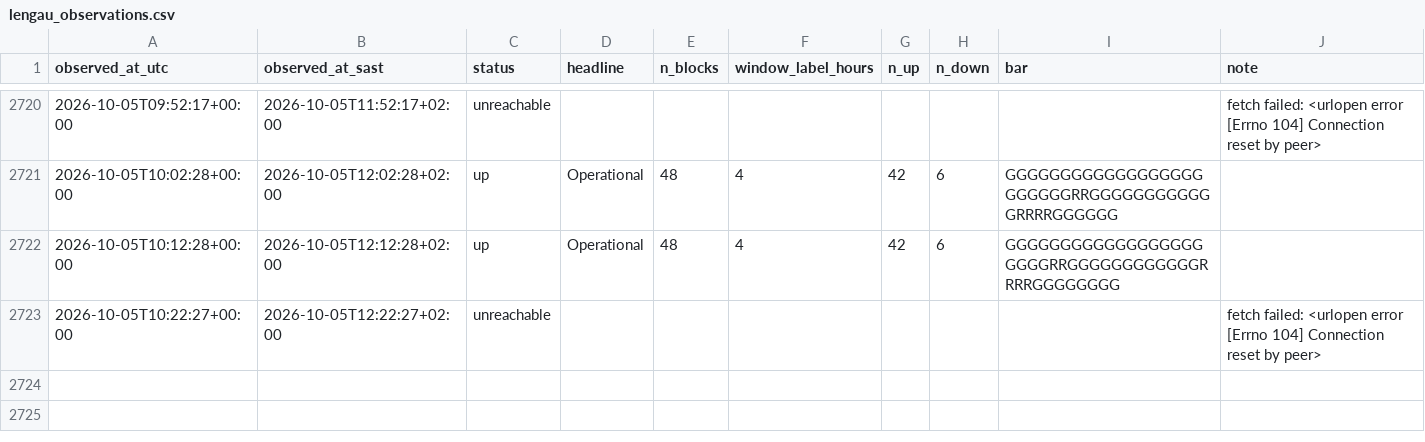
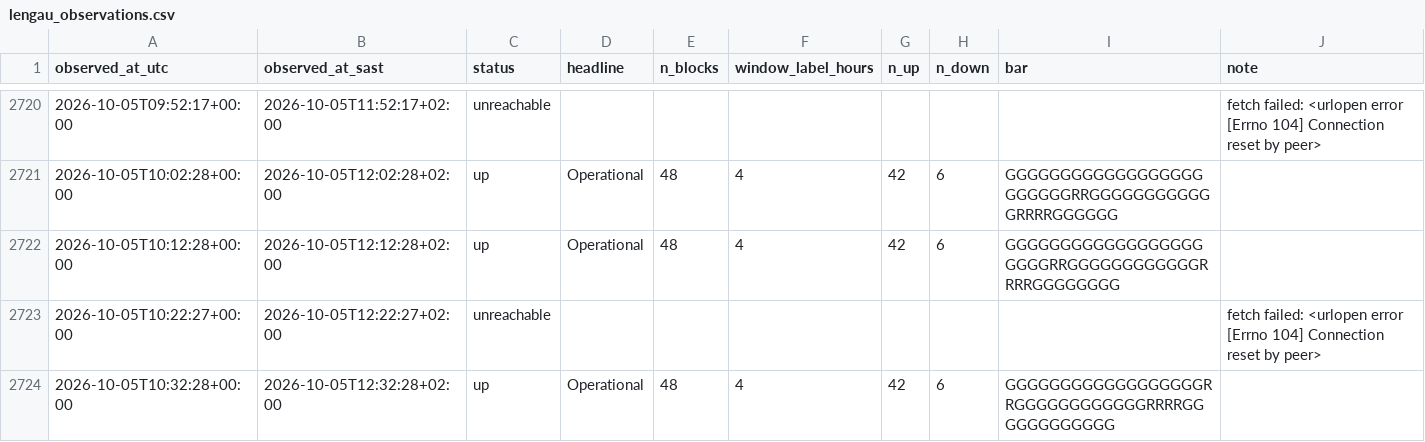
Before and after one commit to nicolettechang/chpc-status, a CSV file: data/lengau_observations.csv, drawn as a sheet; only a part is shown, gaps mark what is left out.

```diff
--- a/data/lengau_observations.csv
+++ b/data/lengau_observations.csv
@@ -2723 +2723,2 @@ observed_at_utc,observed_at_sast,status,headline,n_blocks,window_label_hours,n_u
 2026-10-05T10:22:27+00:00,2026-10-05T12:22:27+02:00,unreachable,,,,,,,fetch failed: <urlopen error [Errno 104] Connection reset by peer>
+2026-10-05T10:32:28+00:00,2026-10-05T12:32:28+02:00,up,Operational,48,4,42,6,GGGGGGGGGGGGGGGGGGRRGGGGGGGGGGGGRRRRGGGGGGGGGGGG,
```
